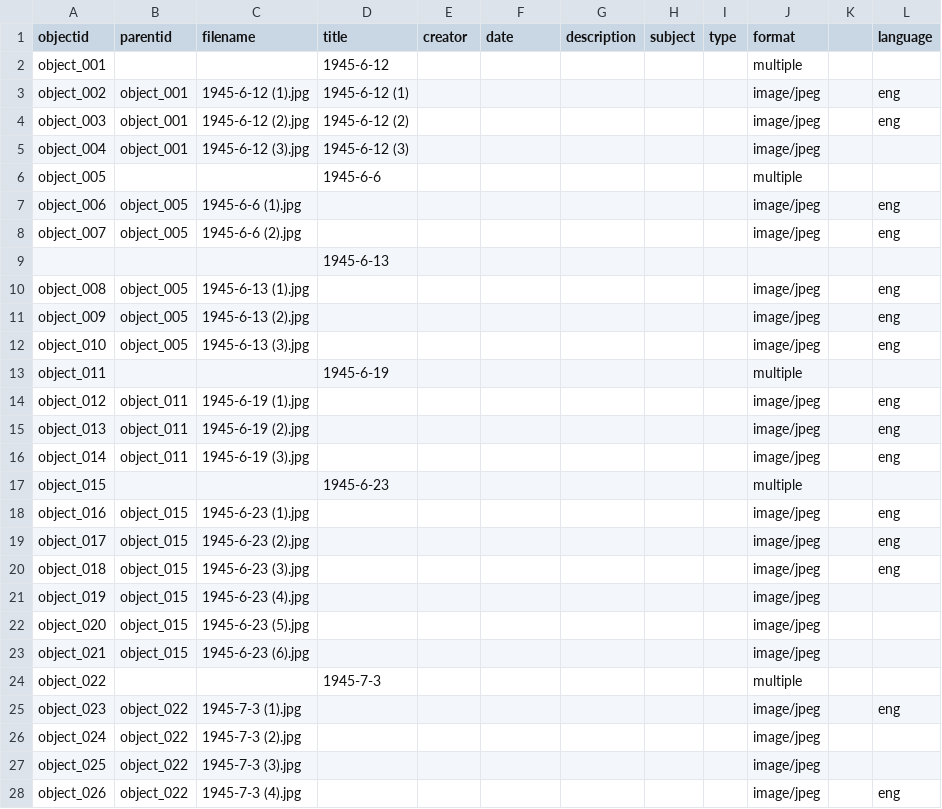
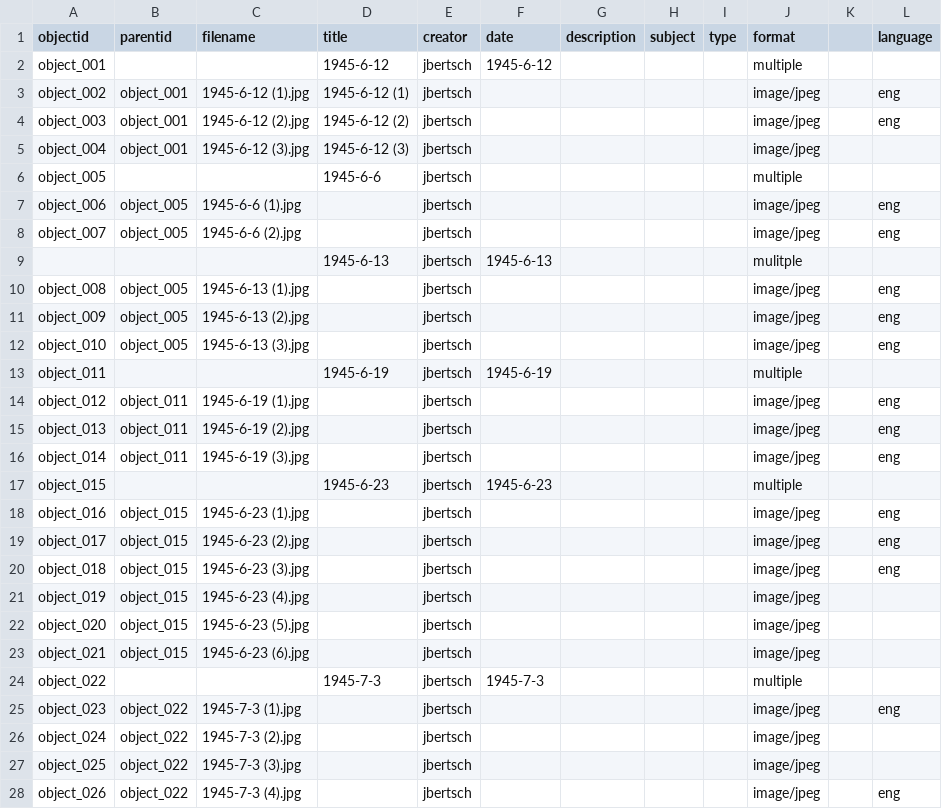
Before and after one commit to joebertsch/pritchardletters, a CSV file: _data/demo-compoundobjects-metadata.csv, drawn as a sheet; only a part is shown; the diff covers the shown part only.

Commit message:
Revise metadata for demo compound objects
Updated creator names and corrected a typo in the metadata for multiple objects.

```diff
--- a/_data/demo-compoundobjects-metadata.csv
+++ b/_data/demo-compoundobjects-metadata.csv
@@ -1,28 +1,28 @@
 objectid,parentid,filename,title,creator,date,description,subject,type,format,,language
-object_001,,,1945-6-12,,,,,,multiple,,
-object_002,object_001,1945-6-12 (1).jpg,1945-6-12 (1),,,,,,image/jpeg,,eng
-object_003,object_001,1945-6-12 (2).jpg,1945-6-12 (2),,,,,,image/jpeg,,eng
-object_004,object_001,1945-6-12 (3).jpg,1945-6-12 (3),,,,,,image/jpeg,,
-object_005,,,1945-6-6,,,,,,multiple,,
-object_006,object_005,1945-6-6 (1).jpg,,,,,,,image/jpeg,,eng
-object_007,object_005,1945-6-6 (2).jpg,,,,,,,image/jpeg,,eng
-,,,1945-6-13,,,,,,,,
-object_008,object_005,1945-6-13 (1).jpg,,,,,,,image/jpeg,,eng
-object_009,object_005,1945-6-13 (2).jpg,,,,,,,image/jpeg,,eng
-object_010,object_005,1945-6-13 (3).jpg,,,,,,,image/jpeg,,eng
-object_011,,,1945-6-19,,,,,,multiple,,
-object_012,object_011,1945-6-19 (1).jpg,,,,,,,image/jpeg,,eng
-object_013,object_011,1945-6-19 (2).jpg,,,,,,,image/jpeg,,eng
-object_014,object_011,1945-6-19 (3).jpg,,,,,,,image/jpeg,,eng
-object_015,,,1945-6-23,,,,,,multiple,,
-object_016,object_015,1945-6-23 (1).jpg,,,,,,,image/jpeg,,eng
-object_017,object_015,1945-6-23 (2).jpg,,,,,,,image/jpeg,,eng
-object_018,object_015,1945-6-23 (3).jpg,,,,,,,image/jpeg,,eng
-object_019,object_015,1945-6-23 (4).jpg,,,,,,,image/jpeg,,
-object_020,object_015,1945-6-23 (5).jpg,,,,,,,image/jpeg,,
-object_021,object_015,1945-6-23 (6).jpg,,,,,,,image/jpeg,,
-object_022,,,1945-7-3,,,,,,multiple,,
-object_023,object_022,1945-7-3 (1).jpg,,,,,,,image/jpeg,,eng
-object_024,object_022,1945-7-3 (2).jpg,,,,,,,image/jpeg,,
-object_025,object_022,1945-7-3 (3).jpg,,,,,,,image/jpeg,,
-object_026,object_022,1945-7-3 (4).jpg,,,,,,,image/jpeg,,eng
+object_001,,,1945-6-12,jbertsch,1945-6-12,,,,multiple,,
+object_002,object_001,1945-6-12 (1).jpg,1945-6-12 (1),jbertsch,,,,,image/jpeg,,eng
+object_003,object_001,1945-6-12 (2).jpg,1945-6-12 (2),jbertsch,,,,,image/jpeg,,eng
+object_004,object_001,1945-6-12 (3).jpg,1945-6-12 (3),jbertsch,,,,,image/jpeg,,
+object_005,,,1945-6-6,jbertsch,,,,,multiple,,
+object_006,object_005,1945-6-6 (1).jpg,,jbertsch,,,,,image/jpeg,,eng
+object_007,object_005,1945-6-6 (2).jpg,,jbertsch,,,,,image/jpeg,,eng
+,,,1945-6-13,jbertsch,1945-6-13,,,,mulitple,,
+object_008,object_005,1945-6-13 (1).jpg,,jbertsch,,,,,image/jpeg,,eng
+object_009,object_005,1945-6-13 (2).jpg,,jbertsch,,,,,image/jpeg,,eng
+object_010,object_005,1945-6-13 (3).jpg,,jbertsch,,,,,image/jpeg,,eng
+object_011,,,1945-6-19,jbertsch,1945-6-19,,,,multiple,,
+object_012,object_011,1945-6-19 (1).jpg,,jbertsch,,,,,image/jpeg,,eng
+object_013,object_011,1945-6-19 (2).jpg,,jbertsch,,,,,image/jpeg,,eng
+object_014,object_011,1945-6-19 (3).jpg,,jbertsch,,,,,image/jpeg,,eng
+object_015,,,1945-6-23,jbertsch,1945-6-23,,,,multiple,,
+object_016,object_015,1945-6-23 (1).jpg,,jbertsch,,,,,image/jpeg,,eng
+object_017,object_015,1945-6-23 (2).jpg,,jbertsch,,,,,image/jpeg,,eng
+object_018,object_015,1945-6-23 (3).jpg,,jbertsch,,,,,image/jpeg,,eng
+object_019,object_015,1945-6-23 (4).jpg,,jbertsch,,,,,image/jpeg,,
+object_020,object_015,1945-6-23 (5).jpg,,jbertsch,,,,,image/jpeg,,
+object_021,object_015,1945-6-23 (6).jpg,,jbertsch,,,,,image/jpeg,,
+object_022,,,1945-7-3,jbertsch,1945-7-3,,,,multiple,,
+object_023,object_022,1945-7-3 (1).jpg,,jbertsch,,,,,image/jpeg,,eng
+object_024,object_022,1945-7-3 (2).jpg,,jbertsch,,,,,image/jpeg,,
+object_025,object_022,1945-7-3 (3).jpg,,jbertsch,,,,,image/jpeg,,
+object_026,object_022,1945-7-3 (4).jpg,,jbertsch,,,,,image/jpeg,,eng
```
Also changed, not shown: 38 edited cells elsewhere in this file.
